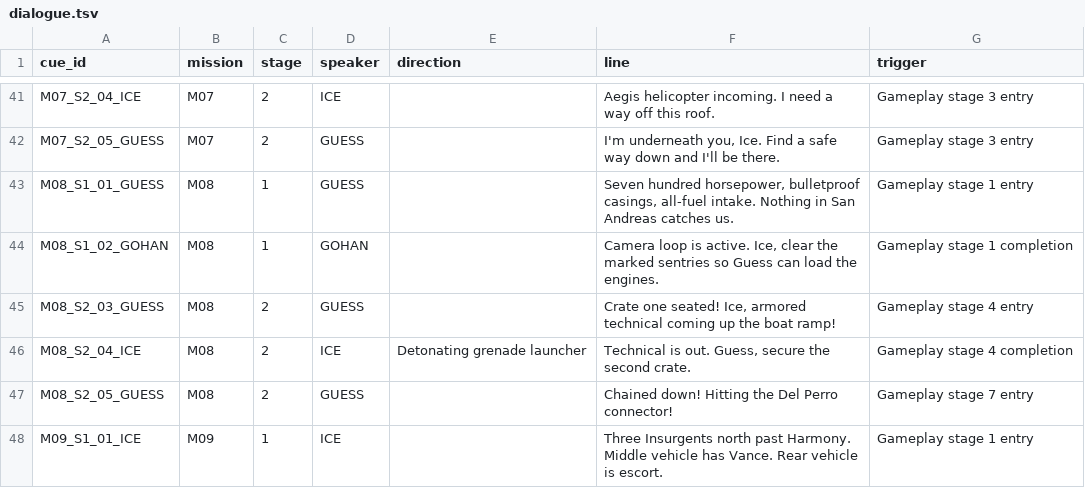
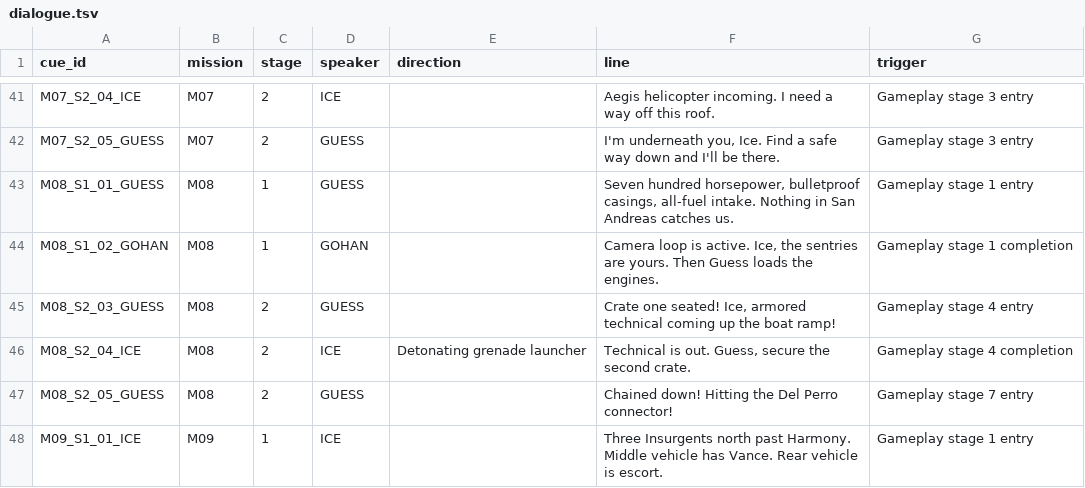
Before and after one commit to RonGdesigns/Customgta6, a TSV file: data/dialogue.tsv, drawn as a sheet; only a part is shown, gaps mark what is left out; the diff covers the shown part only.

```diff
--- a/data/dialogue.tsv
+++ b/data/dialogue.tsv
@@ -43,3 +43,3 @@ M07_S2_05_GUESS	M07	2	GUESS		I'm underneath you, Ice. Find a safe way down and I
 M08_S1_01_GUESS	M08	1	GUESS		Seven hundred horsepower, bulletproof casings, all-fuel intake. Nothing in San Andreas catches us.	Gameplay stage 1 entry
-M08_S1_02_GOHAN	M08	1	GOHAN		Camera loop is active. Ice, clear the marked sentries so Guess can load the engines.	Gameplay stage 1 completion
+M08_S1_02_GOHAN	M08	1	GOHAN		Camera loop is active. Ice, the sentries are yours. Then Guess loads the engines.	Gameplay stage 1 completion
 M08_S2_03_GUESS	M08	2	GUESS		Crate one seated! Ice, armored technical coming up the boat ramp!	Gameplay stage 4 entry
```
Also changed, not shown: 6 edited cells elsewhere in this file, data/scenes.tsv, 30 other files.
